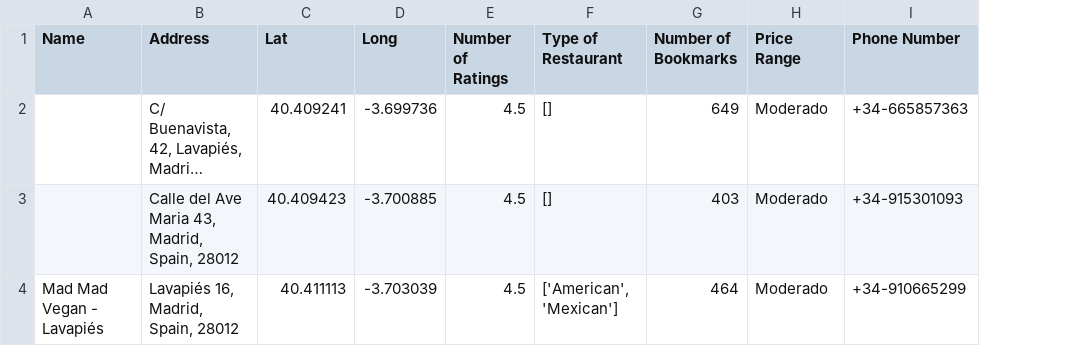
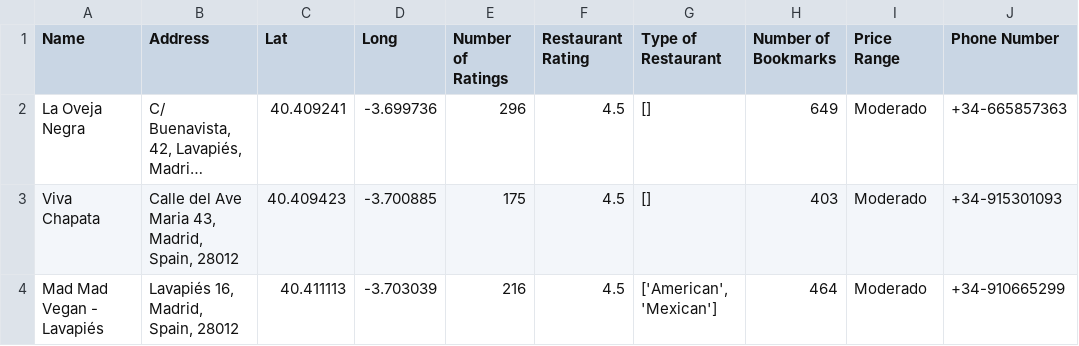
Before and after one commit to anton-p0g/ProyectoWebScrapping, a CSV file: csv_test.csv, drawn as a sheet; only a part is shown; long unchanged cells end in …; the diff names each change by its address in the sheet, - before the commit and + after, or states it on an @@ line.

Commit message:
test

```diff
--- a/csv_test.csv
+++ b/csv_test.csv
+column F (Restaurant Rating), rows 2-4: all 4.5
-A2 (Name): (empty)
+A2 (Name): La Oveja Negra
-E2 (Number of Ratings): 4.5
+E2 (Number of Ratings): 296
-A3 (Name): (empty)
+A3 (Name): Viva Chapata
-E3 (Number of Ratings): 4.5
+E3 (Number of Ratings): 175
-E4 (Number of Ratings): 4.5
+E4 (Number of Ratings): 216
```
